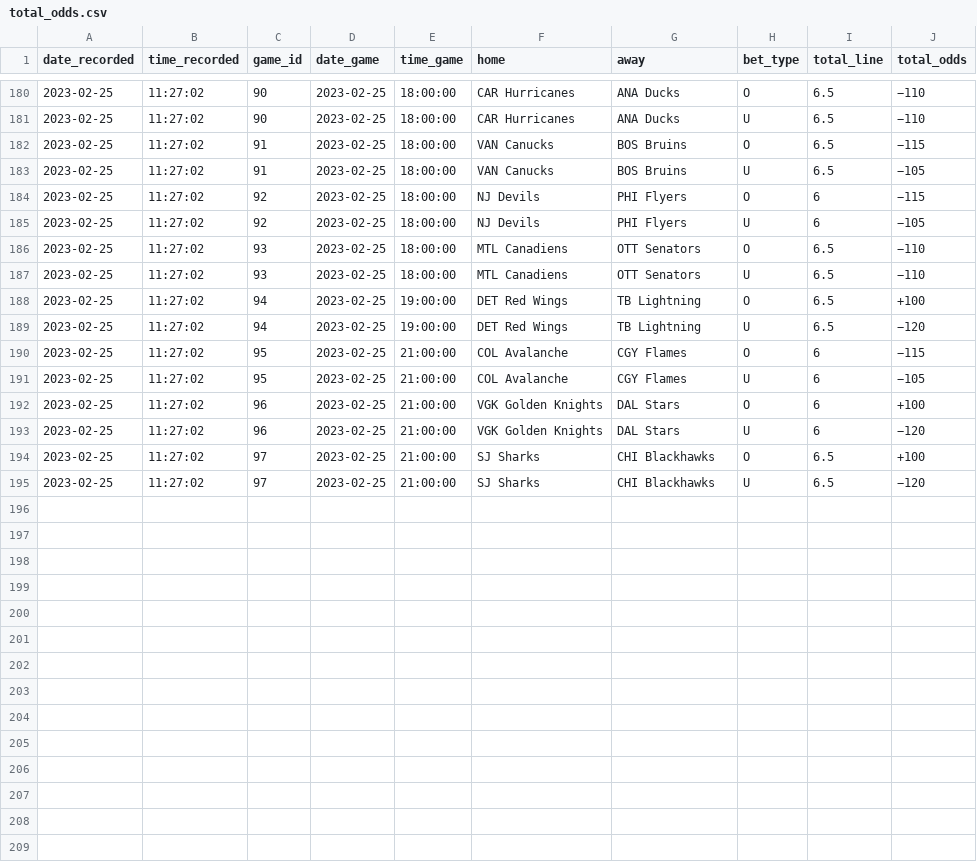
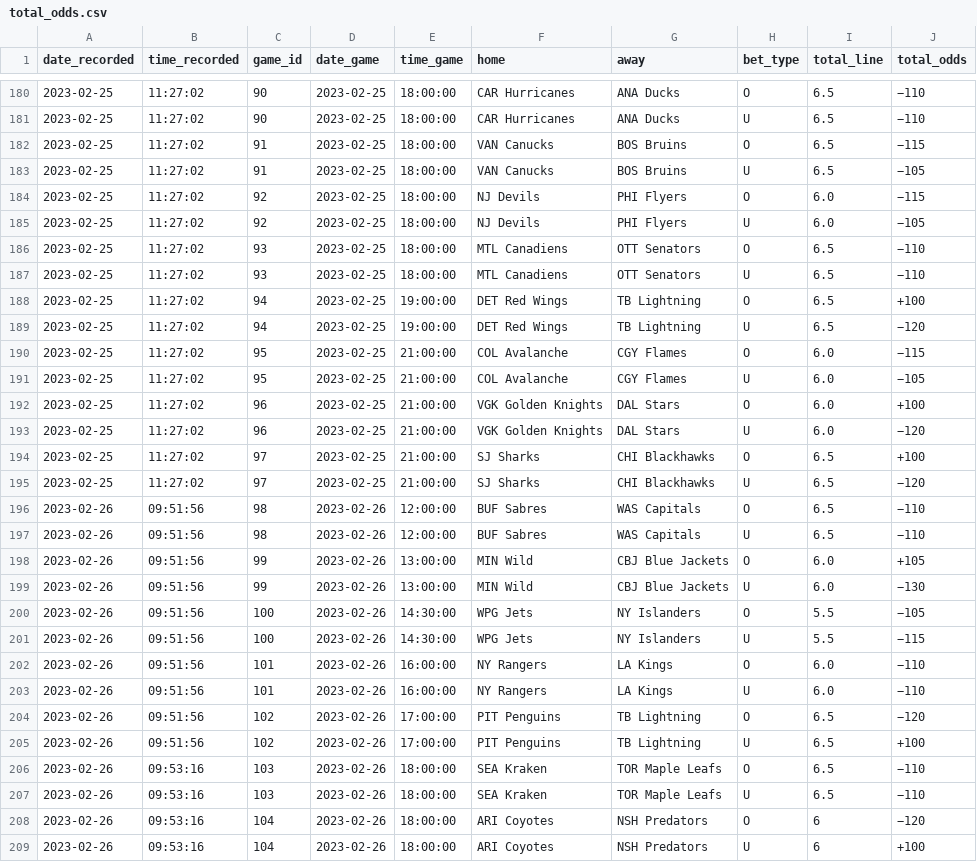
Before and after one commit to michalekb11/NHL-expected-goals, a CSV file: data/odds/total_odds.csv, drawn as a sheet; only a part is shown, gaps mark what is left out.

```diff
--- a/data/odds/total_odds.csv
+++ b/data/odds/total_odds.csv
@@ -183,4 +183,4 @@ date_recorded,time_recorded,game_id,date_game,time_game,home,away,bet_type,total
 2023-02-25,11:27:02,91,2023-02-25,18:00:00,VAN Canucks,BOS Bruins,U,6.5,−105
-2023-02-25,11:27:02,92,2023-02-25,18:00:00,NJ Devils,PHI Flyers,O,6,−115
-2023-02-25,11:27:02,92,2023-02-25,18:00:00,NJ Devils,PHI Flyers,U,6,−105
+2023-02-25,11:27:02,92,2023-02-25,18:00:00,NJ Devils,PHI Flyers,O,6.0,−115
+2023-02-25,11:27:02,92,2023-02-25,18:00:00,NJ Devils,PHI Flyers,U,6.0,−105
 2023-02-25,11:27:02,93,2023-02-25,18:00:00,MTL Canadiens,OTT Senators,O,6.5,−110
@@ -189,7 +189,21 @@ date_recorded,time_recorded,game_id,date_game,time_game,home,away,bet_type,total
 2023-02-25,11:27:02,94,2023-02-25,19:00:00,DET Red Wings,TB Lightning,U,6.5,−120
-2023-02-25,11:27:02,95,2023-02-25,21:00:00,COL Avalanche,CGY Flames,O,6,−115
-2023-02-25,11:27:02,95,2023-02-25,21:00:00,COL Avalanche,CGY Flames,U,6,−105
-2023-02-25,11:27:02,96,2023-02-25,21:00:00,VGK Golden Knights,DAL Stars,O,6,+100
-2023-02-25,11:27:02,96,2023-02-25,21:00:00,VGK Golden Knights,DAL Stars,U,6,−120
+2023-02-25,11:27:02,95,2023-02-25,21:00:00,COL Avalanche,CGY Flames,O,6.0,−115
+2023-02-25,11:27:02,95,2023-02-25,21:00:00,COL Avalanche,CGY Flames,U,6.0,−105
+2023-02-25,11:27:02,96,2023-02-25,21:00:00,VGK Golden Knights,DAL Stars,O,6.0,+100
+2023-02-25,11:27:02,96,2023-02-25,21:00:00,VGK Golden Knights,DAL Stars,U,6.0,−120
 2023-02-25,11:27:02,97,2023-02-25,21:00:00,SJ Sharks,CHI Blackhawks,O,6.5,+100
 2023-02-25,11:27:02,97,2023-02-25,21:00:00,SJ Sharks,CHI Blackhawks,U,6.5,−120
+2023-02-26,09:51:56,98,2023-02-26,12:00:00,BUF Sabres,WAS Capitals,O,6.5,−110
+2023-02-26,09:51:56,98,2023-02-26,12:00:00,BUF Sabres,WAS Capitals,U,6.5,−110
+2023-02-26,09:51:56,99,2023-02-26,13:00:00,MIN Wild,CBJ Blue Jackets,O,6.0,+105
+2023-02-26,09:51:56,99,2023-02-26,13:00:00,MIN Wild,CBJ Blue Jackets,U,6.0,−130
+2023-02-26,09:51:56,100,2023-02-26,14:30:00,WPG Jets,NY Islanders,O,5.5,−105
+2023-02-26,09:51:56,100,2023-02-26,14:30:00,WPG Jets,NY Islanders,U,5.5,−115
+2023-02-26,09:51:56,101,2023-02-26,16:00:00,NY Rangers,LA Kings,O,6.0,−110
+2023-02-26,09:51:56,101,2023-02-26,16:00:00,NY Rangers,LA Kings,U,6.0,−110
+2023-02-26,09:51:56,102,2023-02-26,17:00:00,PIT Penguins,TB Lightning,O,6.5,−120
+2023-02-26,09:51:56,102,2023-02-26,17:00:00,PIT Penguins,TB Lightning,U,6.5,+100
+2023-02-26,09:53:16,103,2023-02-26,18:00:00,SEA Kraken,TOR Maple Leafs,O,6.5,−110
+2023-02-26,09:53:16,103,2023-02-26,18:00:00,SEA Kraken,TOR Maple Leafs,U,6.5,−110
+2023-02-26,09:53:16,104,2023-02-26,18:00:00,ARI Coyotes,NSH Predators,O,6,−120
+2023-02-26,09:53:16,104,2023-02-26,18:00:00,ARI Coyotes,NSH Predators,U,6,+100
```
Also changed, not shown: data/odds/ml_odds.csv, data/odds/pl_odds.csv, 1 other file.
